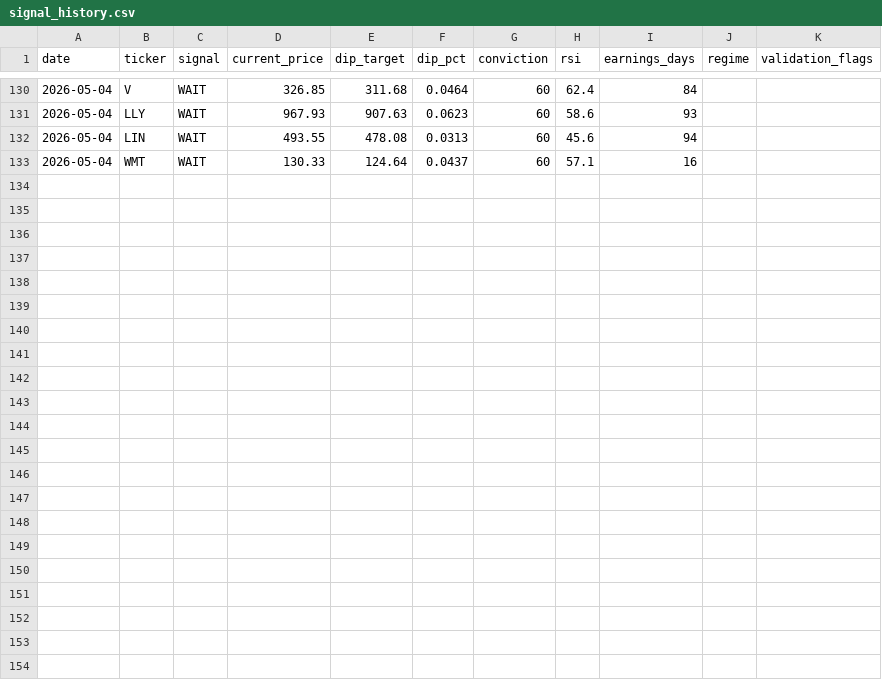
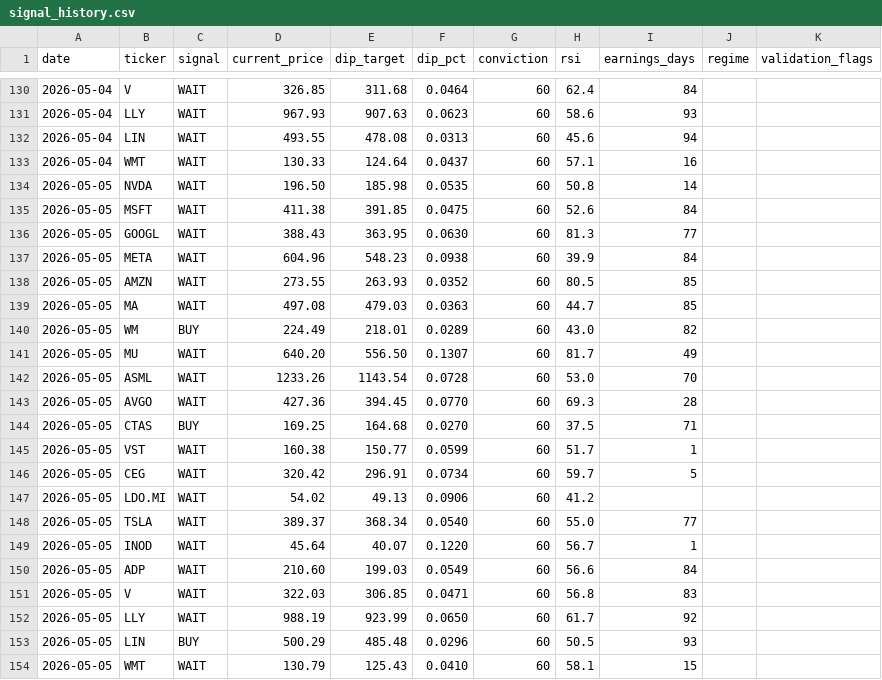
Before and after one commit to smartbalanced-sgc/sgc-dip-engine, a CSV file: data/signal_history.csv, drawn as a sheet; only a part is shown, gaps mark what is left out; the diff names each change by its address in the sheet, - before the commit and + after, or states it on an @@ line.

Commit message:
Archive signals: 2026-05-05

```diff
--- a/data/signal_history.csv
+++ b/data/signal_history.csv
+row 134: 2026-05-05 | NVDA | WAIT | 196.50 | 185.98 | 0.0535 | 60 | 50.8 | 14
+row 135: 2026-05-05 | MSFT | WAIT | 411.38 | 391.85 | 0.0475 | 60 | 52.6 | 84
+row 136: 2026-05-05 | GOOGL | WAIT | 388.43 | 363.95 | 0.0630 | 60 | 81.3 | 77
+row 137: 2026-05-05 | META | WAIT | 604.96 | 548.23 | 0.0938 | 60 | 39.9 | 84
+row 138: 2026-05-05 | AMZN | WAIT | 273.55 | 263.93 | 0.0352 | 60 | 80.5 | 85
+row 139: 2026-05-05 | MA | WAIT | 497.08 | 479.03 | 0.0363 | 60 | 44.7 | 85
+row 140: 2026-05-05 | WM | BUY | 224.49 | 218.01 | 0.0289 | 60 | 43.0 | 82
+row 141: 2026-05-05 | MU | WAIT | 640.20 | 556.50 | 0.1307 | 60 | 81.7 | 49
+row 142: 2026-05-05 | ASML | WAIT | 1233.26 | 1143.54 | 0.0728 | 60 | 53.0 | 70
+row 143: 2026-05-05 | AVGO | WAIT | 427.36 | 394.45 | 0.0770 | 60 | 69.3 | 28
+row 144: 2026-05-05 | CTAS | BUY | 169.25 | 164.68 | 0.0270 | 60 | 37.5 | 71
+row 145: 2026-05-05 | VST | WAIT | 160.38 | 150.77 | 0.0599 | 60 | 51.7 | 1
+row 146: 2026-05-05 | CEG | WAIT | 320.42 | 296.91 | 0.0734 | 60 | 59.7 | 5
+row 147: 2026-05-05 | LDO.MI | WAIT | 54.02 | 49.13 | 0.0906 | 60 | 41.2
+row 148: 2026-05-05 | TSLA | WAIT | 389.37 | 368.34 | 0.0540 | 60 | 55.0 | 77
+row 149: 2026-05-05 | INOD | WAIT | 45.64 | 40.07 | 0.1220 | 60 | 56.7 | 1
+row 150: 2026-05-05 | ADP | WAIT | 210.60 | 199.03 | 0.0549 | 60 | 56.6 | 84
+row 151: 2026-05-05 | V | WAIT | 322.03 | 306.85 | 0.0471 | 60 | 56.8 | 83
+row 152: 2026-05-05 | LLY | WAIT | 988.19 | 923.99 | 0.0650 | 60 | 61.7 | 92
+row 153: 2026-05-05 | LIN | BUY | 500.29 | 485.48 | 0.0296 | 60 | 50.5 | 93
+row 154: 2026-05-05 | WMT | WAIT | 130.79 | 125.43 | 0.0410 | 60 | 58.1 | 15
```
